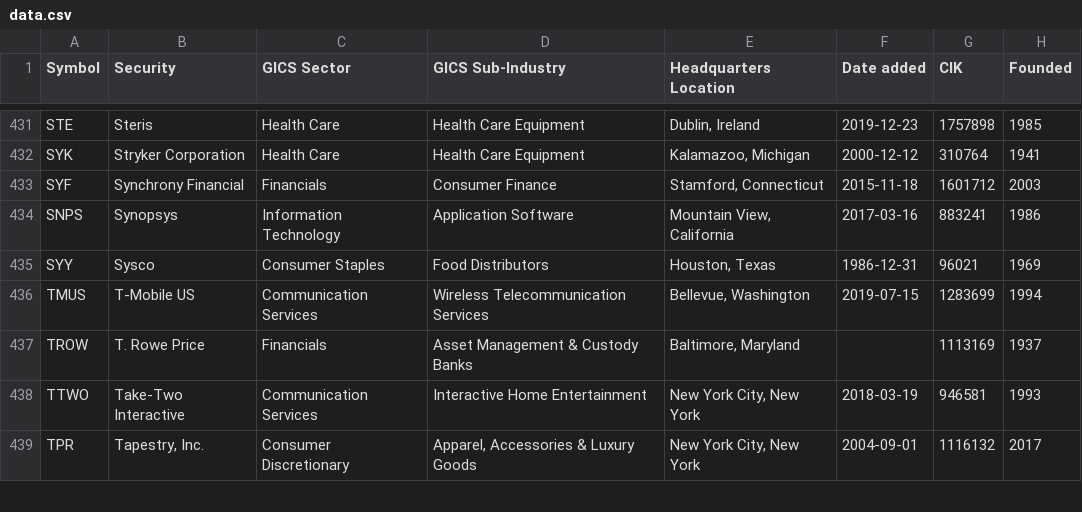
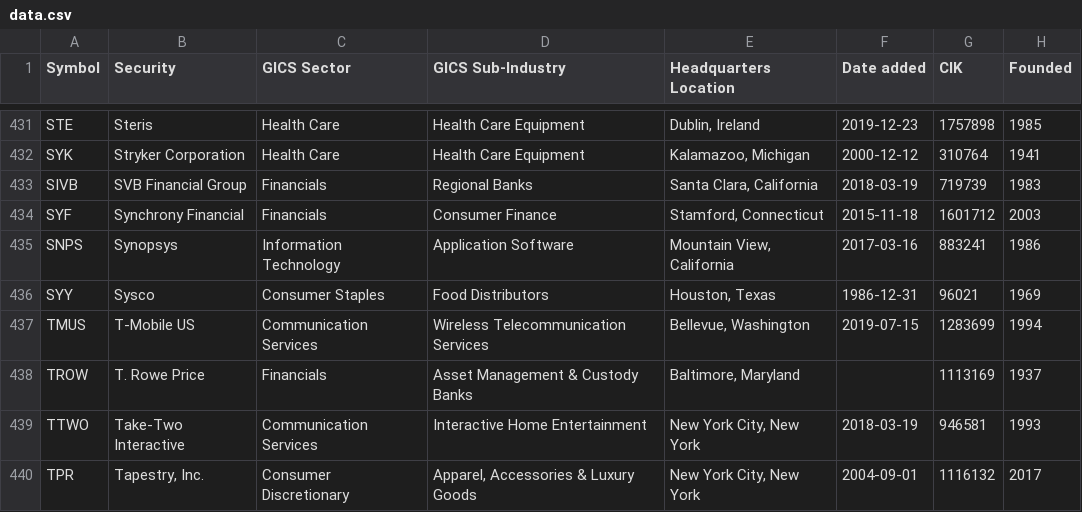
Before and after one commit to dylanroy/sandp500-dataset, a CSV file: data.csv, drawn as a sheet; only a part is shown, gaps mark what is left out.

Commit message:
Latest data: Sat Mar 11 19:01:30 UTC 2023

```diff
--- a/data.csv
+++ b/data.csv
@@ -432,2 +432,3 @@ STE,Steris,Health Care,Health Care Equipment,"Dublin, Ireland",2019-12-23,175789
 SYK,Stryker Corporation,Health Care,Health Care Equipment,"Kalamazoo, Michigan",2000-12-12,310764,1941
+SIVB,SVB Financial Group,Financials,Regional Banks,"Santa Clara, California",2018-03-19,719739,1983
 SYF,Synchrony Financial,Financials,Consumer Finance,"Stamford, Connecticut",2015-11-18,1601712,2003
```
